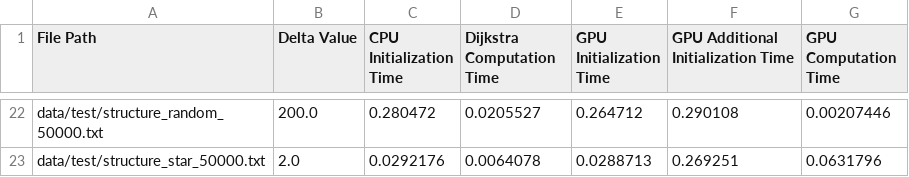
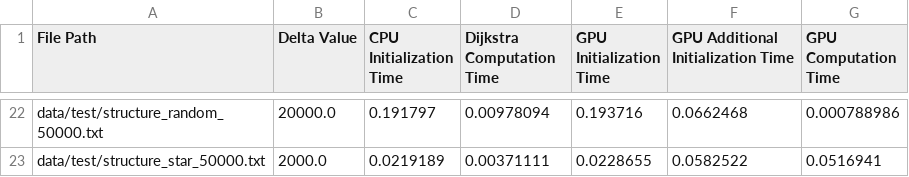
Before and after one commit to Erice1221/GPU-Accelerated-SSSP-Algorithms, a CSV file: DeltaStepping/final_benchmark_results.csv, drawn as a sheet; only a part is shown, gaps mark what is left out; the diff covers the shown part only; the diff names each change by its address in the sheet, - before the commit and + after, or states it on an @@ line.

Commit message:
Relogged results

```diff
--- a/DeltaStepping/final_benchmark_results.csv
+++ b/DeltaStepping/final_benchmark_results.csv
-B22 (Delta Value): 200.0
+B22 (Delta Value): 20000.0
-C22 (CPU Initialization Time): 0.280472
+C22 (CPU Initialization Time): 0.191797
-D22 (Dijkstra Computation Time): 0.0205527
+D22 (Dijkstra Computation Time): 0.00978094
-E22 (GPU Initialization Time): 0.264712
+E22 (GPU Initialization Time): 0.193716
-F22: 0.290108
+F22: 0.0662468
-G22 (GPU Computation Time): 0.00207446
+G22 (GPU Computation Time): 0.000788986
-B23 (Delta Value): 2.0
+B23 (Delta Value): 2000.0
-C23 (CPU Initialization Time): 0.0292176
+C23 (CPU Initialization Time): 0.0219189
-D23 (Dijkstra Computation Time): 0.0064078
+D23 (Dijkstra Computation Time): 0.00371111
-E23 (GPU Initialization Time): 0.0288713
+E23 (GPU Initialization Time): 0.0228655
-F23: 0.269251
+F23: 0.0582522
-G23 (GPU Computation Time): 0.0631796
+G23 (GPU Computation Time): 0.0516941
```
Also changed, not shown: 118 edited cells elsewhere in this file, 3 other files.
